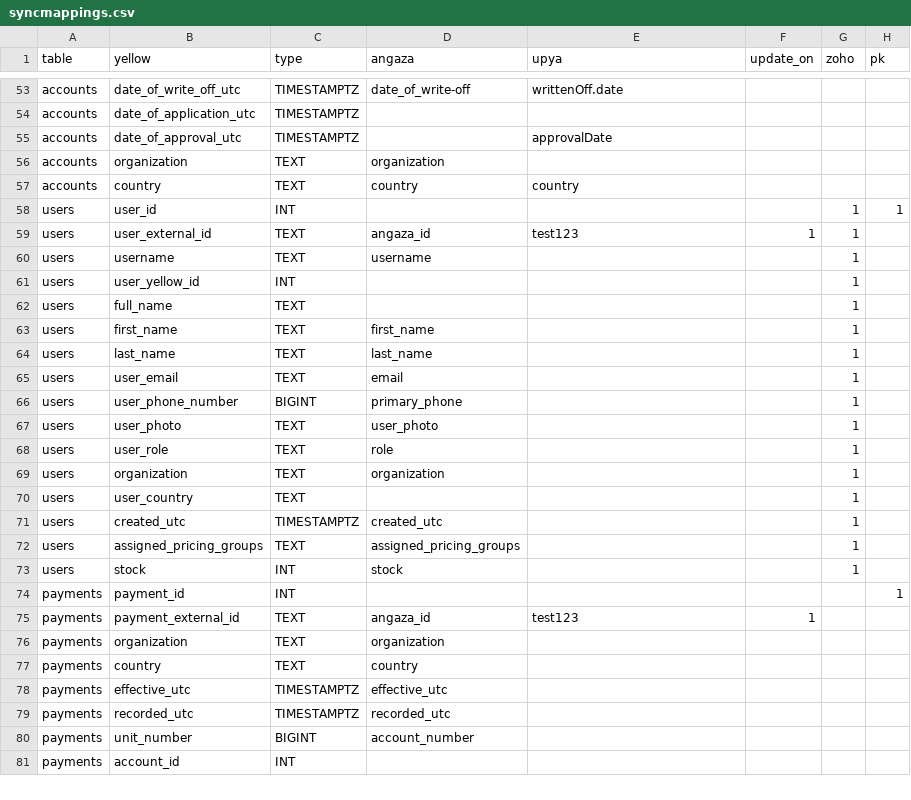
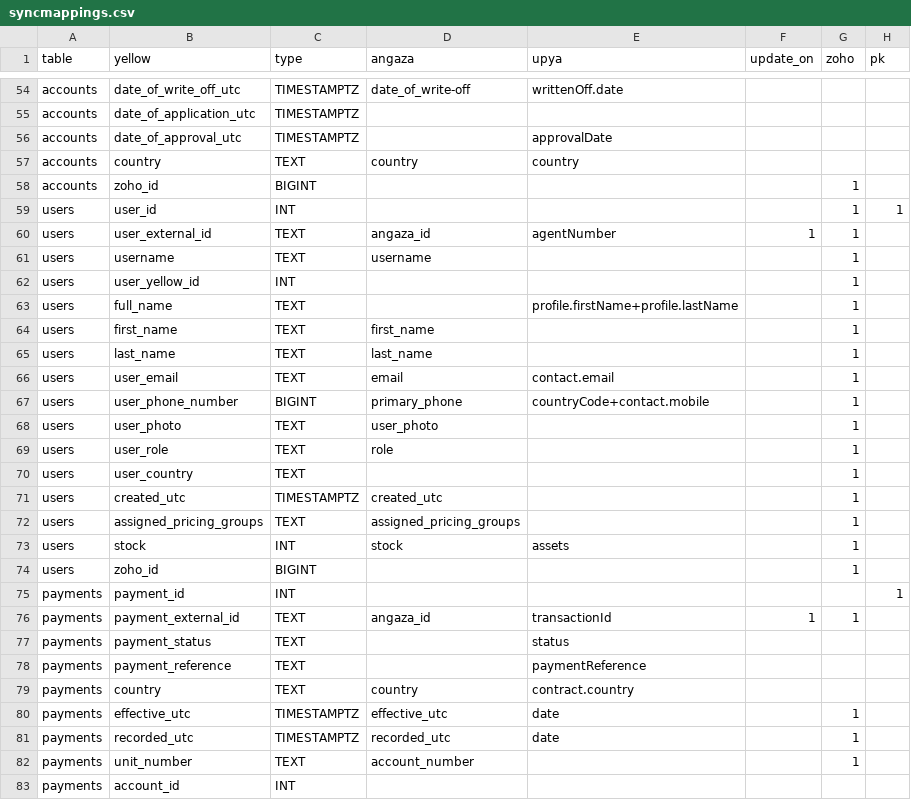
Before and after one commit to yellow-solar/sync, a CSV file: syncmappings.csv, drawn as a sheet; only a part is shown, gaps mark what is left out; the diff covers the shown part only.

```diff
--- a/syncmappings.csv
+++ b/syncmappings.csv
@@ -55,16 +56,15 @@ accounts,date_of_application_utc,TIMESTAMPTZ,,,,,
 accounts,date_of_approval_utc,TIMESTAMPTZ,,approvalDate,,,
-accounts,organization,TEXT,organization,,,,
 accounts,country,TEXT,country,country,,,
+accounts,zoho_id,BIGINT,,,,1,
 users,user_id,INT,,,,1,1
-users,user_external_id,TEXT,angaza_id,test123,1,1,
+users,user_external_id,TEXT,angaza_id,agentNumber,1,1,
 users,username,TEXT,username,,,1,
 users,user_yellow_id,INT,,,,1,
-users,full_name,TEXT,,,,1,
+users,full_name,TEXT,,profile.firstName+profile.lastName,,1,
 users,first_name,TEXT,first_name,,,1,
 users,last_name,TEXT,last_name,,,1,
-users,user_email,TEXT,email,,,1,
-users,user_phone_number,BIGINT,primary_phone,,,1,
+users,user_email,TEXT,email,contact.email,,1,
+users,user_phone_number,BIGINT,primary_phone,countryCode+contact.mobile,,1,
 users,user_photo,TEXT,user_photo,,,1,
 users,user_role,TEXT,role,,,1,
-users,organization,TEXT,organization,,,1,
 users,user_country,TEXT,,,,1,
@@ -72,10 +72,12 @@ users,created_utc,TIMESTAMPTZ,created_utc,,,1,
 users,assigned_pricing_groups,TEXT,assigned_pricing_groups,,,1,
-users,stock,INT,stock,,,1,
+users,stock,INT,stock,assets,,1,
+users,zoho_id,BIGINT,,,,1,
 payments,payment_id,INT,,,,,1
-payments,payment_external_id,TEXT,angaza_id,test123,1,,
-payments,organization,TEXT,organization,,,,
-payments,country,TEXT,country,,,,
-payments,effective_utc,TIMESTAMPTZ,effective_utc,,,,
-payments,recorded_utc,TIMESTAMPTZ,recorded_utc,,,,
-payments,unit_number,BIGINT,account_number,,,,
+payments,payment_external_id,TEXT,angaza_id,transactionId,1,1,
+payments,payment_status,TEXT,,status,,,
+payments,payment_reference,TEXT,,paymentReference,,,
+payments,country,TEXT,country,contract.country,,,
+payments,effective_utc,TIMESTAMPTZ,effective_utc,date,,1,
+payments,recorded_utc,TIMESTAMPTZ,recorded_utc,date,,1,
+payments,unit_number,TEXT,account_number,,,1,
 payments,account_id,INT,,,,,
```
Also changed, not shown: 14 added rows, 4 removed rows and 47 edited cells elsewhere in this file, 9 other files.
